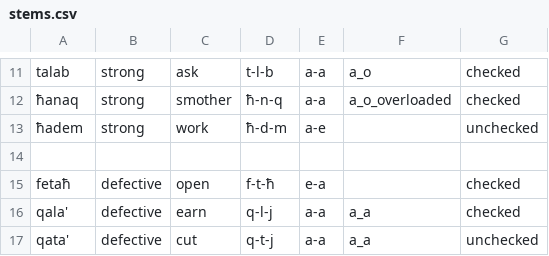
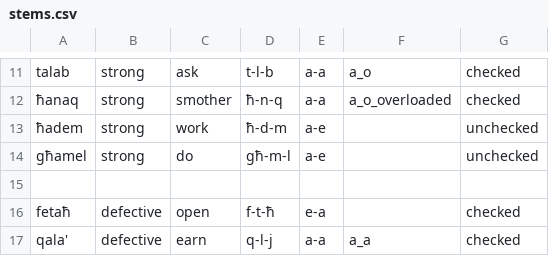
Before and after one commit to apertium/apertium-mlt-heb, a CSV file: dev/mt_verbs/stems.csv, drawn as a sheet; only a part is shown, gaps mark what is left out; the shorter side is filled out with more unchanged rows.

Commit message:
adding għamel verb

```diff
--- a/dev/mt_verbs/stems.csv
+++ b/dev/mt_verbs/stems.csv
@@ -13,2 +13,3 @@ talab, strong, ask, t-l-b, a-a, a_o, checked
 ħadem, strong, work, ħ-d-m, a-e, , unchecked
+għamel, strong, do, għ-m-l, a-e, , unchecked
 
```
